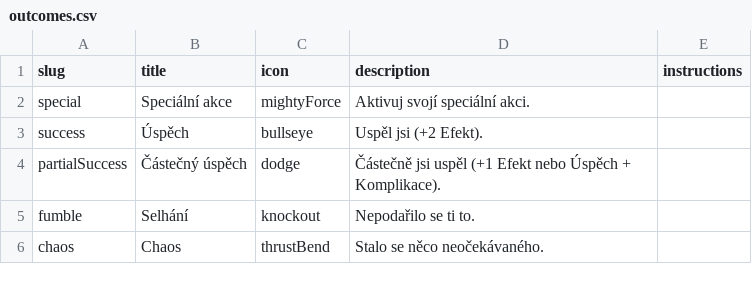
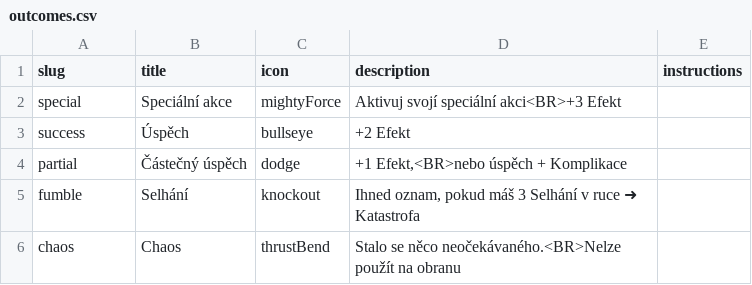
Before and after one commit to tomasreichmann/board-game-prototypes, a CSV file: src/prototypes/kick-ass-cards/data/outcomes.csv, drawn as a sheet.

```diff
--- a/src/prototypes/kick-ass-cards/data/outcomes.csv
+++ b/src/prototypes/kick-ass-cards/data/outcomes.csv
@@ -1,6 +1,6 @@
 slug,title,icon,description,instructions
-special,Speciální akce,mightyForce,Aktivuj svojí speciální akci.,
-success,Úspěch,bullseye,Uspěl jsi (+2 Efekt).,
-partialSuccess,Částečný úspěch,dodge,Částečně jsi uspěl (+1 Efekt nebo Úspěch + Komplikace).,
-fumble,Selhání,knockout,Nepodařilo se ti to.,
-chaos,Chaos,thrustBend,Stalo se něco neočekávaného.,
+special,Speciální akce,mightyForce,"Aktivuj svojí speciální akci<BR>+3 Efekt",
+success,Úspěch,bullseye,"+2 Efekt",
+partial,Částečný úspěch,dodge,"+1 Efekt,<BR>nebo úspěch + Komplikace",
+fumble,Selhání,knockout,"Ihned oznam, pokud máš 3 Selhání v ruce ➜ Katastrofa",
+chaos,Chaos,thrustBend,"Stalo se něco neočekávaného.<BR>Nelze použít na obranu",
```
Also changed, not shown: src/prototypes/kick-ass-cards/data/effects.csv, 17 other files.
